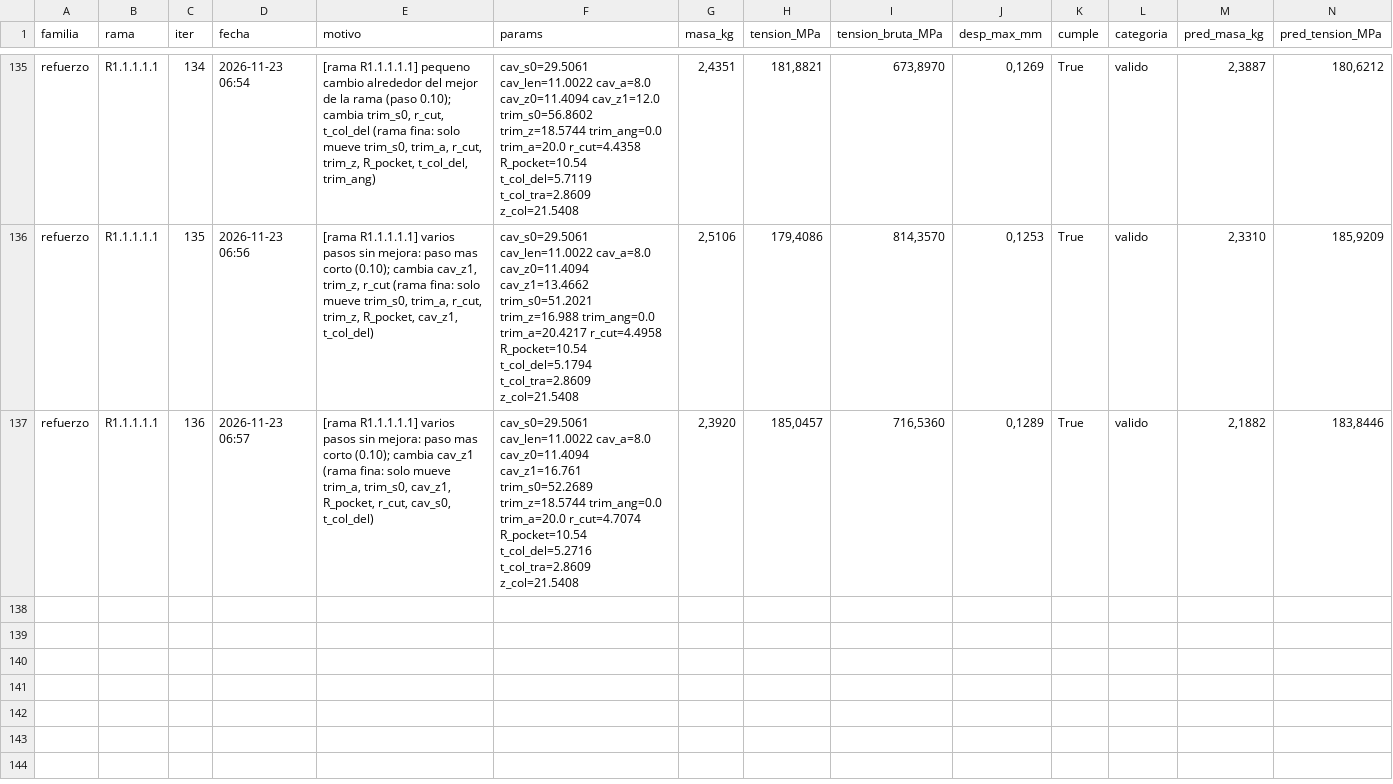
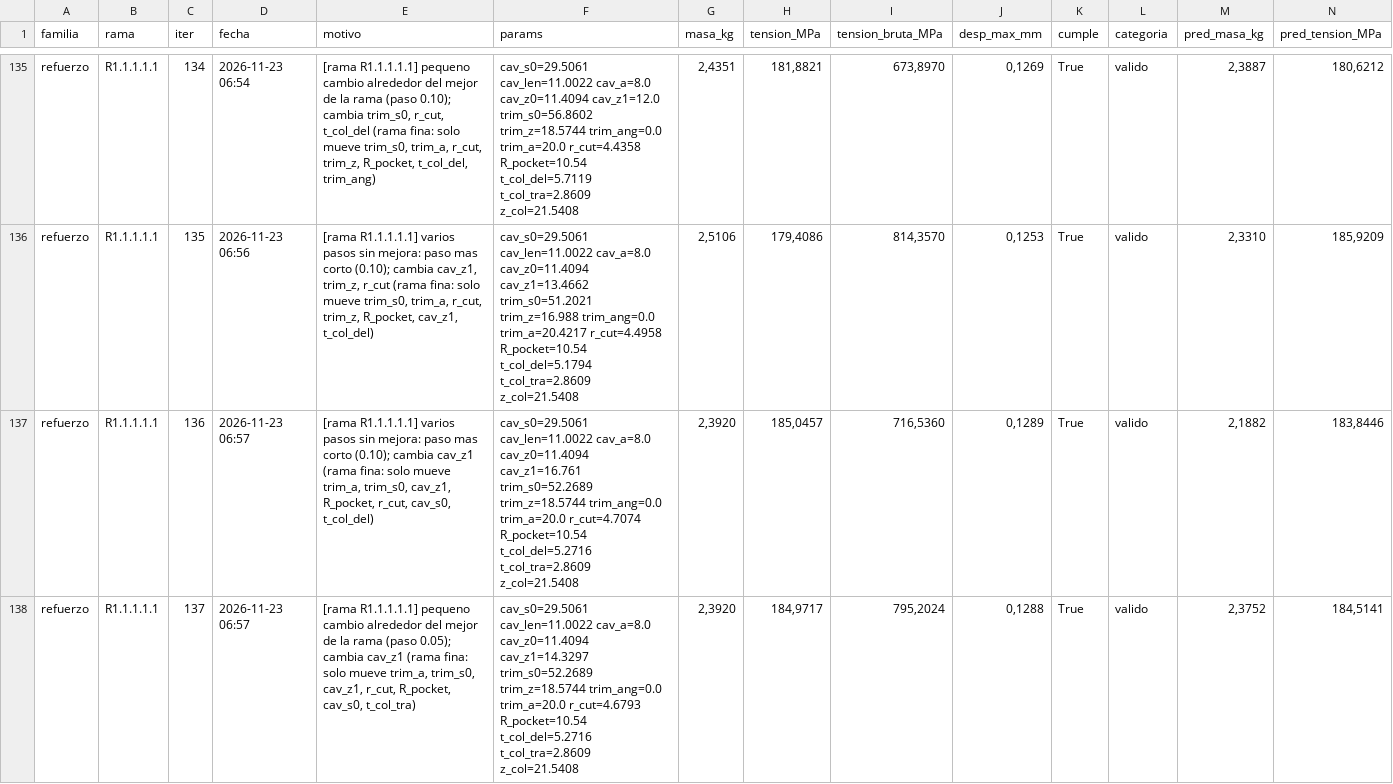
Before and after one commit to Hugiko/msd-soporte-optimizacion, a CSV file: runs/opt_37800N/refuerzo/registro_iteraciones.csv, drawn as a sheet; only a part is shown, gaps mark what is left out; rows hold the shown columns only; the diff names each change by its address in the sheet, - before the commit and + after, or states it on an @@ line.

Commit message:
[refuerzo] diseno 137: valido

```diff
--- a/runs/opt_37800N/refuerzo/registro_iteraciones.csv
+++ b/runs/opt_37800N/refuerzo/registro_iteraciones.csv
+row 138: refuerzo | R1.1.1.1.1 | 137 | 2026-11-23 06:57 | [rama R1.1.1.1.1] pequeno cambio alrededor del mejor de la rama (paso 0.05); cambia cav_z1 (rama fina: solo mueve trim_a, trim_s0, cav_z1, r_cut, R_pocket, cav_s0, t_col_tra) | cav_s0=29.5061 cav_len=11.0022 cav_a=8.0 cav_z0=11.4094 cav_z1=14.3297 trim_s0=52.2689 trim_z=18.5744 trim_ang=0.0 trim_a=20.0 r_cut=4.6793 R_pocket=10.54 t_col_del=5.2716 t_col_tra=2.8609 z_col=21.5408 | 2,3920 | 184,9717 | 795,2024 | 0,1288 | True | valido | 2,3752 | 184,5141
```
Also changed, not shown: runs/opt_37800N/registro_global.csv, 13 other files.
